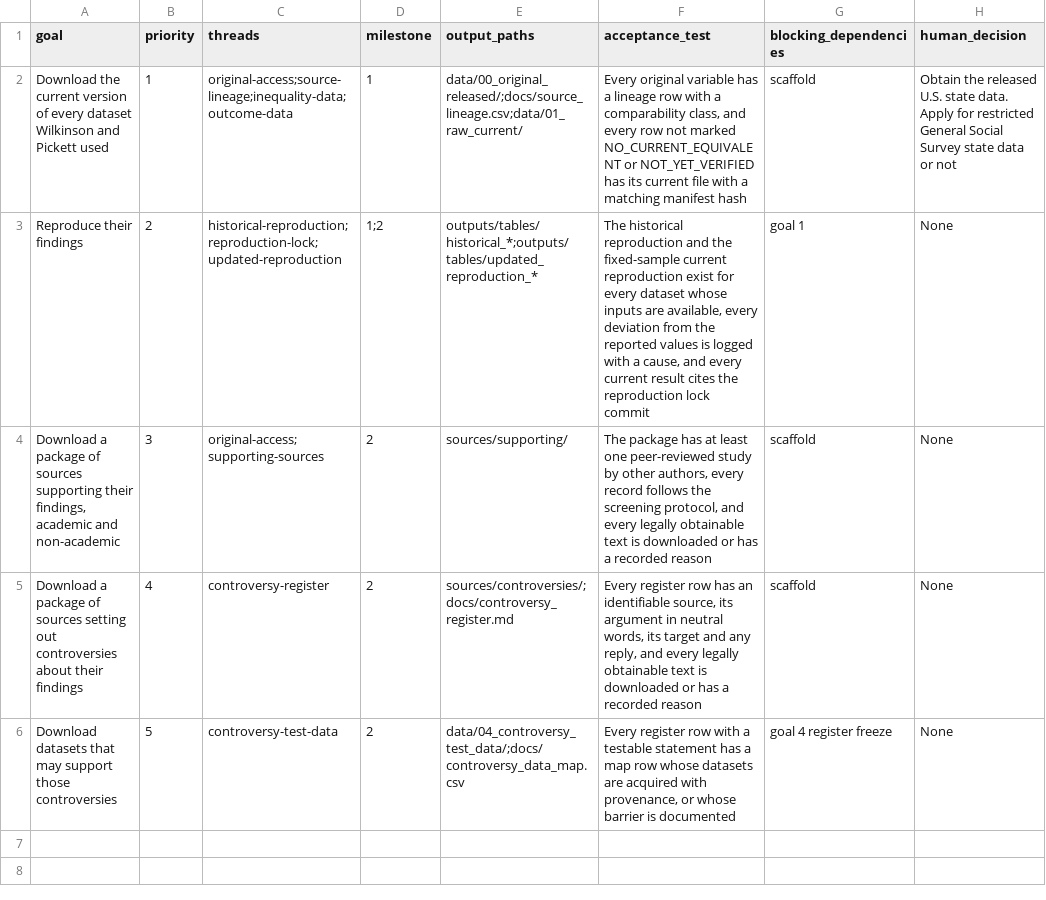
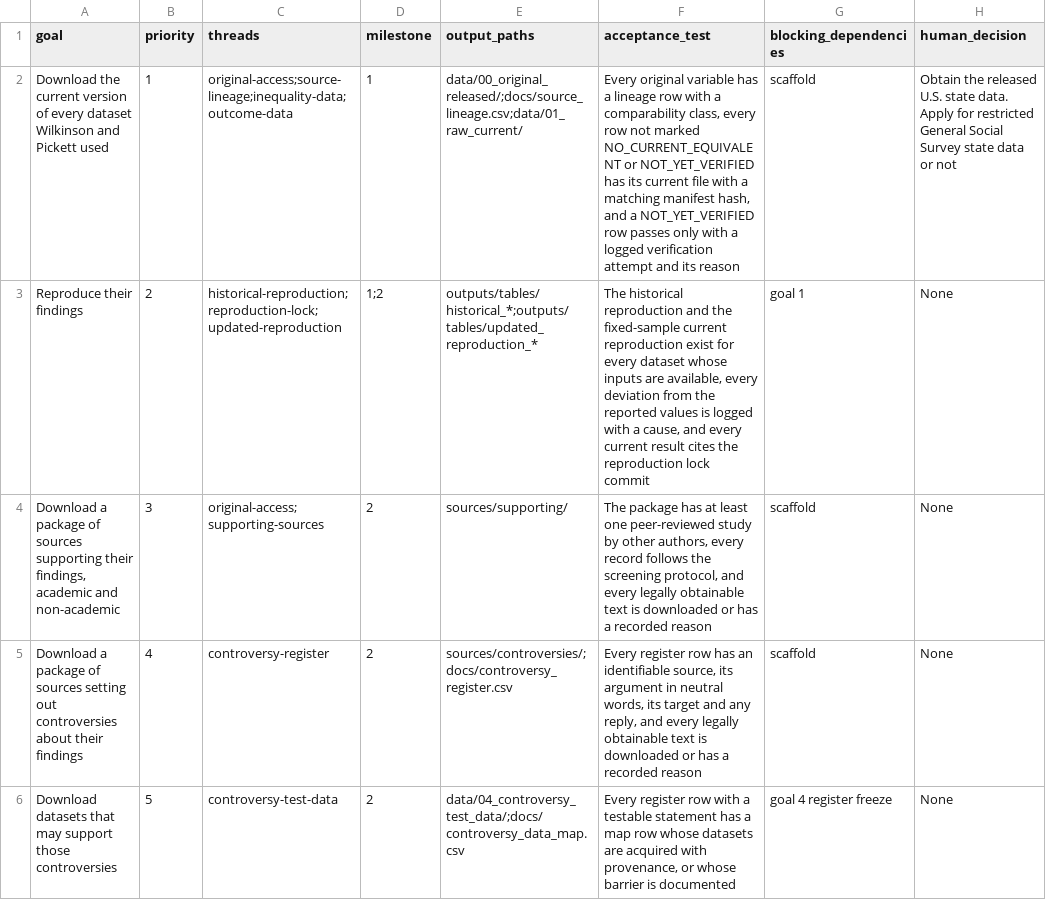
Before and after one commit to open-reanalysis/how-economic-inequality-harms-societies, a CSV file: docs/goal_traceability.csv, drawn as a sheet.

```diff
--- a/docs/goal_traceability.csv
+++ b/docs/goal_traceability.csv
@@ -1,6 +1,6 @@
 goal,priority,threads,milestone,output_paths,acceptance_test,blocking_dependencies,human_decision
-Download the current version of every dataset Wilkinson and Pickett used,1,original-access;source-lineage;inequality-data;outcome-data,1,data/00_original_released/;docs/source_lineage.csv;data/01_raw_current/,"Every original variable has a lineage row with a comparability class, and every row not marked NO_CURRENT_EQUIVALENT or NOT_YET_VERIFIED has its current file with a matching manifest hash",scaffold,Obtain the released U.S. state data. Apply for restricted General Social Survey state data or not
+Download the current version of every dataset Wilkinson and Pickett used,1,original-access;source-lineage;inequality-data;outcome-data,1,data/00_original_released/;docs/source_lineage.csv;data/01_raw_current/,"Every original variable has a lineage row with a comparability class, every row not marked NO_CURRENT_EQUIVALENT or NOT_YET_VERIFIED has its current file with a matching manifest hash, and a NOT_YET_VERIFIED row passes only with a logged verification attempt and its reason",scaffold,Obtain the released U.S. state data. Apply for restricted General Social Survey state data or not
 Reproduce their findings,2,historical-reproduction;reproduction-lock;updated-reproduction,1;2,outputs/tables/historical_*;outputs/tables/updated_reproduction_*,"The historical reproduction and the fixed-sample current reproduction exist for every dataset whose inputs are available, every deviation from the reported values is logged with a cause, and every current result cites the reproduction lock commit",goal 1,None
 "Download a package of sources supporting their findings, academic and non-academic",3,original-access;supporting-sources,2,sources/supporting/,"The package has at least one peer-reviewed study by other authors, every record follows the screening protocol, and every legally obtainable text is downloaded or has a recorded reason",scaffold,None
-Download a package of sources setting out controversies about their findings,4,controversy-register,2,sources/controversies/;docs/controversy_register.md,"Every register row has an identifiable source, its argument in neutral words, its target and any reply, and every legally obtainable text is downloaded or has a recorded reason",scaffold,None
+Download a package of sources setting out controversies about their findings,4,controversy-register,2,sources/controversies/;docs/controversy_register.csv,"Every register row has an identifiable source, its argument in neutral words, its target and any reply, and every legally obtainable text is downloaded or has a recorded reason",scaffold,None
 Download datasets that may support those controversies,5,controversy-test-data,2,data/04_controversy_test_data/;docs/controversy_data_map.csv,"Every register row with a testable statement has a map row whose datasets are acquired with provenance, or whose barrier is documented",goal 4 register freeze,None
```
Also changed, not shown: 3 other files.
